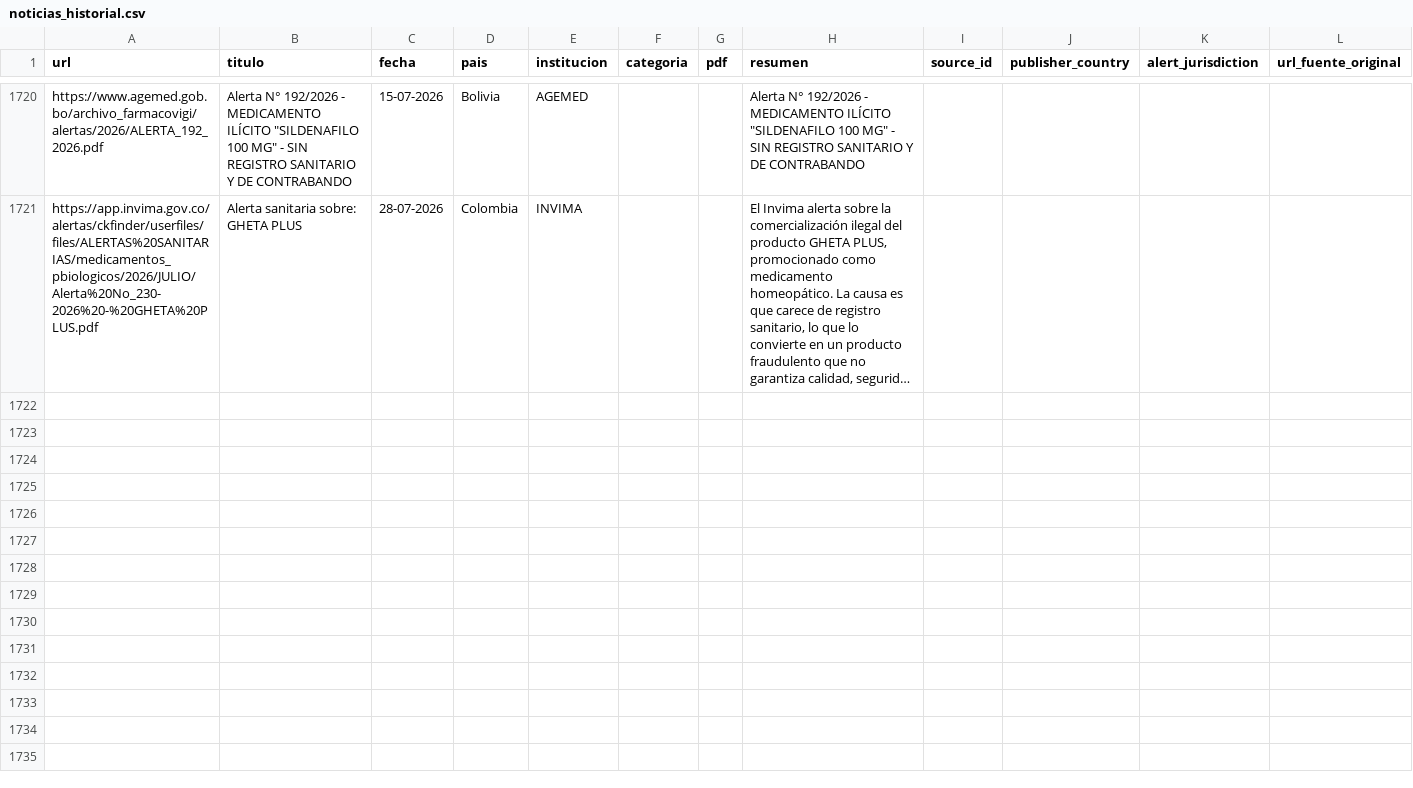
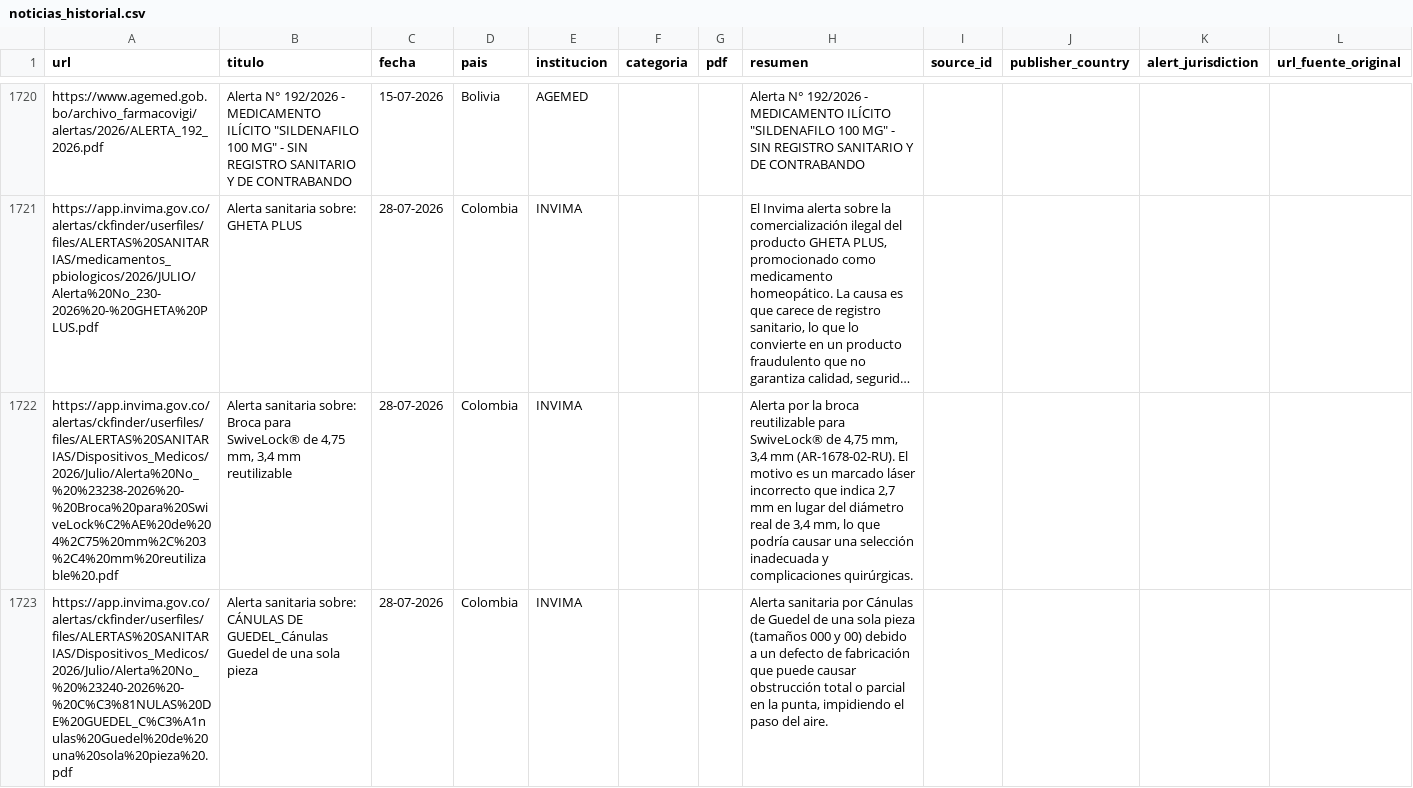
Before and after one commit to JohanEsR17/Web-Scraping-Alertas-Farmacovigilancia, a CSV file: noticias_historial.csv, drawn as a sheet; only a part is shown, gaps mark what is left out; long unchanged cells end in …; the diff covers the shown part only; the diff names each change by its address in the sheet, - before the commit and + after, or states it on an @@ line.

```diff
--- a/noticias_historial.csv
+++ b/noticias_historial.csv
+row 1722: https://app.invima.gov.co/alertas/ckfinder/userfiles/files/ALERTAS%20SANITARIAS/Dispositivos_Medicos/2026/Julio/Alerta%20No_%20%23238-2026%20-%20Broca%20para%20SwiveLock%C2%AE%20de%204%2C75%20mm%2C%203%2C4%20mm%20reutilizable%20.pdf | Alerta sanitaria sobre: Broca para SwiveLock® de 4,75 mm, 3,4 mm reutilizable | 28-07-2026 | Colombia | INVIMA |  |  | Alerta por la broca reutilizable para SwiveLock® de 4,75 mm, 3,4 mm (AR-1678-02-RU). El motivo es un marcado láser incorrecto que indica 2,7 mm en lugar del diámetro real de 3,4 mm, lo que podría causar una selección inadecuada y complicaciones quirúrgicas.
+row 1723: https://app.invima.gov.co/alertas/ckfinder/userfiles/files/ALERTAS%20SANITARIAS/Dispositivos_Medicos/2026/Julio/Alerta%20No_%20%23240-2026%20-%20C%C3%81NULAS%20DE%20GUEDEL_C%C3%A1nulas%20Guedel%20de%20una%20sola%20pieza%20.pdf | Alerta sanitaria sobre: CÁNULAS DE GUEDEL_Cánulas Guedel de una sola pieza | 28-07-2026 | Colombia | INVIMA |  |  | Alerta sanitaria por Cánulas de Guedel de una sola pieza (tamaños 000 y 00) debido a un defecto de fabricación que puede causar obstrucción total o parcial en la punta, impidiendo el paso del aire.
```
Also changed, not shown: 4 added rows elsewhere in this file.
